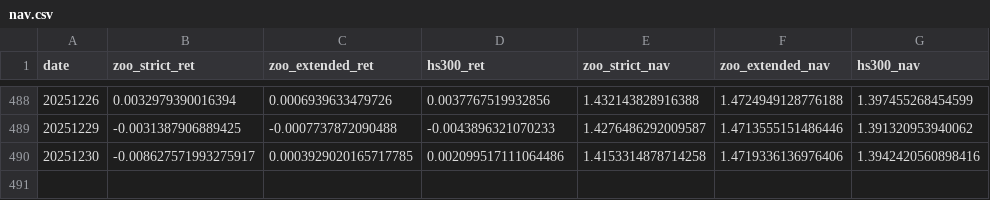
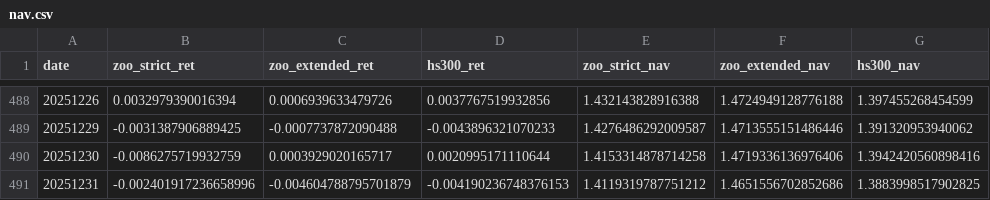
Before and after one commit to runchengxie/a-share-animal-index, a CSV file: docs/nav.csv, drawn as a sheet; only a part is shown, gaps mark what is left out.

```diff
--- a/docs/nav.csv
+++ b/docs/nav.csv
@@ -489,2 +489,3 @@ date,zoo_strict_ret,zoo_extended_ret,hs300_ret,zoo_strict_nav,zoo_extended_nav,h
 20251229,-0.0031387906889425,-0.0007737872090488,-0.0043896321070233,1.4276486292009587,1.4713555151486446,1.391320953940062
-20251230,-0.008627571993275917,0.0003929020165717785,0.002099517111064486,1.4153314878714258,1.4719336136976406,1.3942420560898416
+20251230,-0.0086275719932759,0.0003929020165717,0.0020995171110644,1.4153314878714258,1.4719336136976406,1.3942420560898416
+20251231,-0.002401917236658996,-0.004604788795701879,-0.004190236748376153,1.4119319787751212,1.4651556702852686,1.3883998517902825
```
Also changed, not shown: 6 other files.
